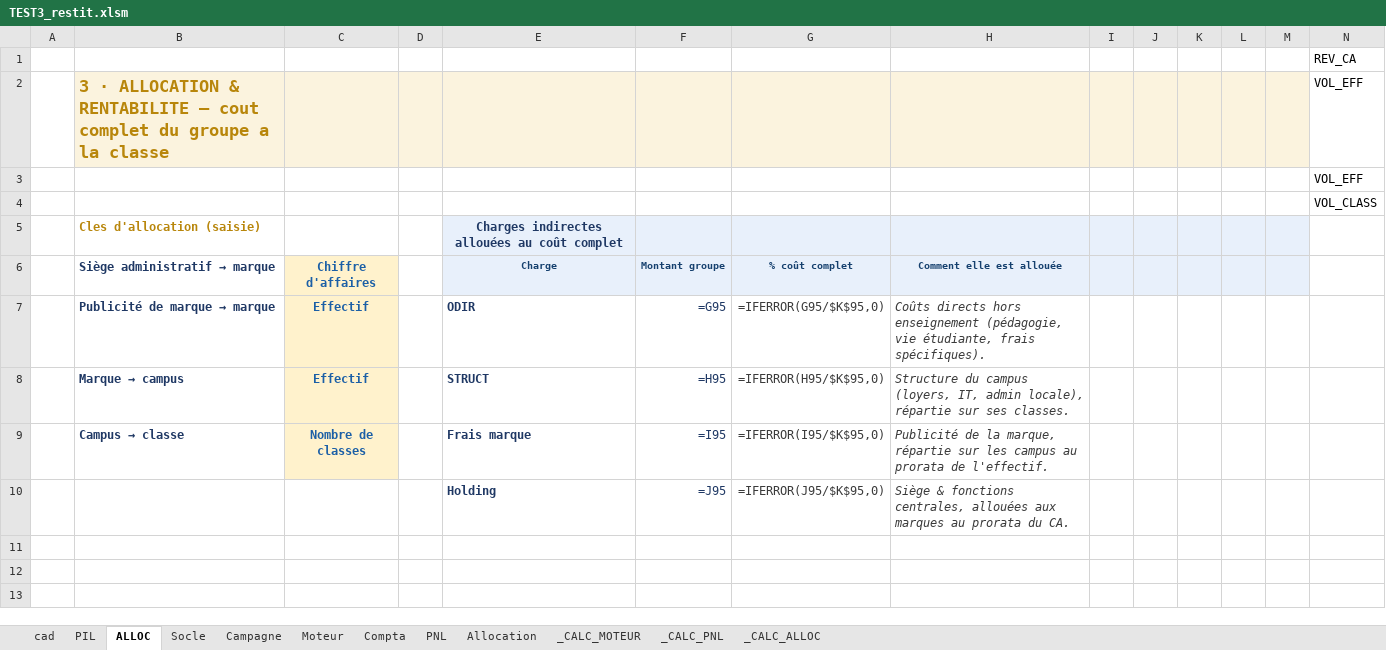
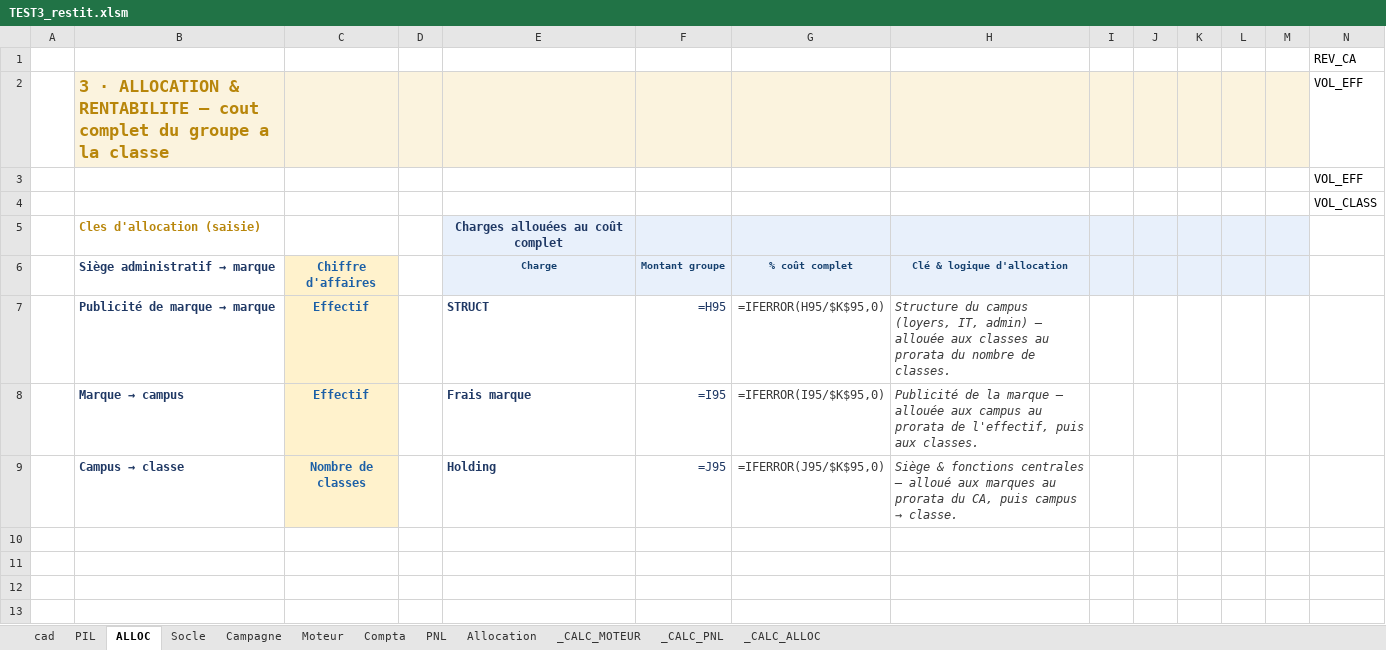
Before and after one commit to elmeziatims-art/demo5, an Excel workbook: eduservices/TEST3_restit.xlsm, sheet ALLOC, drawn as a sheet; only a part is shown; values as stored, in another font and other column widths than the file's, no borders; formulas without a stored value are shown as written; conditional formats not drawn; removed rows and columns are numbered as before the commit, all else as after; the diff names each change by its address in the sheet, - before the commit and + after, or states it on an @@ line.

```diff
--- a/eduservices/TEST3_restit.xlsm (sheet ALLOC)
+++ b/eduservices/TEST3_restit.xlsm (sheet ALLOC)
-E5: Charges indirectes allouées au coût complet
+E5: Charges allouées au coût complet
-H6: Comment elle est allouée
+H6: Clé & logique d'allocation
-row 7:  | Publicité de marque → marque | Effectif |  | ODIR | =G95 | =IFERROR(G95/$K$95,0) | Coûts directs hors enseignement (pédagogie, vie étudiante, frais spécifiques).
@@ B7: Marque → campus → Publicité de marque → marque @@
-H7: …(loyers, IT, admin locale), répartie sur ses classes.
+H7: …(loyers, IT, admin) — allouée aux classes au prorata du nombre de classes.
@@ B8: Campus → classe → Marque → campus @@
-C8: Nombre de classes
+C8: Effectif
-H8: …de la marque, répartie sur les campus au prorata de l'effectif.
+H8: …de la marque — allouée aux campus au prorata de l'effectif, puis aux classes.
@@ B9: (empty) → Campus → classe @@
-C9: (empty)
+C9: Nombre de classes
-C9 fill: none
+C9 fill: #FFF2CC
@@ H9: …& fonctions centrales, allouées aux marques au prorata du CA. → …& fonctions centrales — alloué aux marques au prorata du CA, puis campus → classe. @@
+row 10: (empty)
```
Also changed, not shown: 1 other file.
